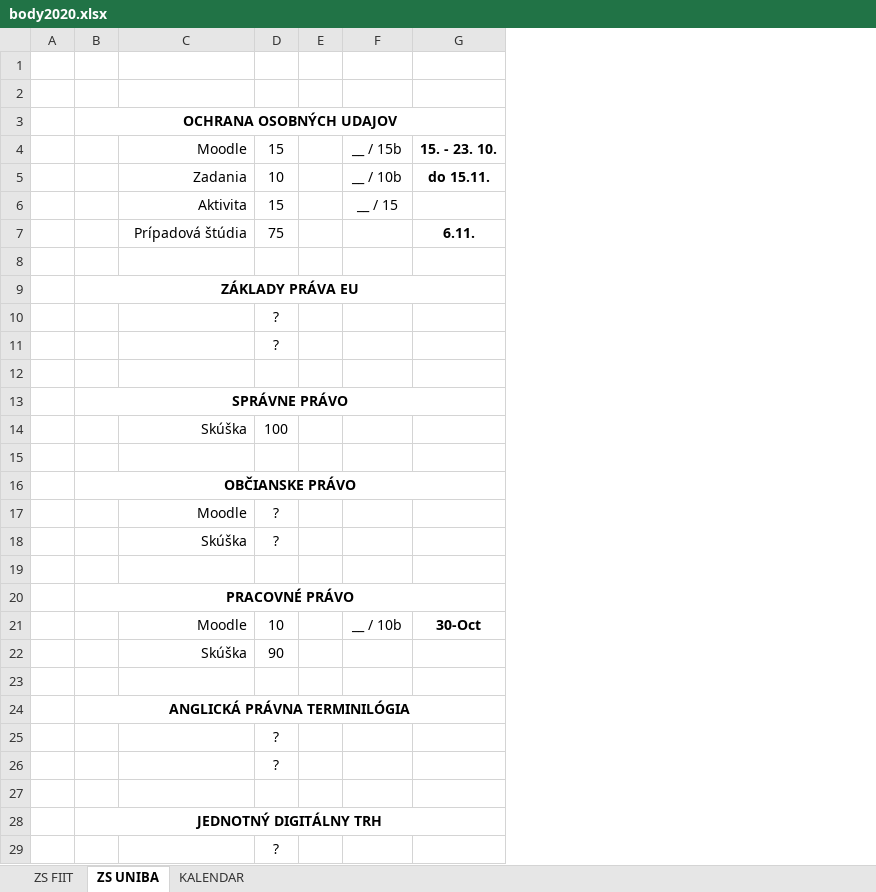
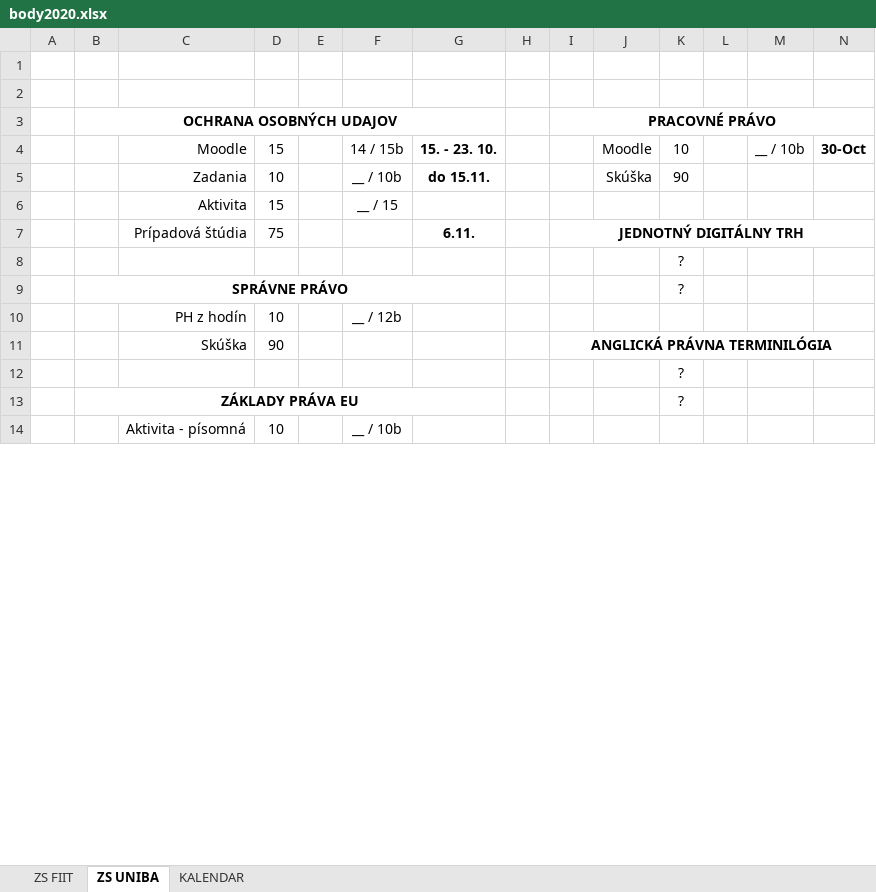
Before and after one commit to Danil7007/FIIT, an Excel workbook: body2020.xlsx, sheet ZS UNIBA, drawn as a sheet; only a part is shown; values as stored, in another font and other column widths than the file's, no borders; removed rows and columns are numbered as before the commit, all else as after; the diff covers the shown part only; the diff names each change by its address in the sheet, - before the commit and + after, or states it on an @@ line.

Commit message:
Update body2020.xlsx

```diff
--- a/body2020.xlsx (sheet ZS UNIBA)
+++ b/body2020.xlsx (sheet ZS UNIBA)
+column H, empty
+column I, rows 3-11: PRACOVNÉ PRÁVO |  |  |  | JEDNOTNÝ DIGITÁLNY TRH |  |  |  | ANGLICKÁ PRÁVNA TERMINILÓGIA
+column J, rows 4-5: Moodle | Skúška
+column K, rows 4-13: 10 | 90 |  |  | ? | ? |  |  | ? | ?
+column L, empty
+column M, row 4: __ / 10b
+column N, row 4: 30-Oct
-F4: __ / 15b
+F4: 14 / 15b
-row 9:  | ZÁKLADY PRÁVA EU
-row 10:  |  |  | ?
-row 11:  |  |  | ?
-row 12: (empty)
-row 14:  |  | Skúška | 100
-row 10: (empty)
+row 10:  |  | PH z hodín | 10 |  | __ / 12b
-row 16:  | OBČIANSKE PRÁVO
-row 17:  |  | Moodle | ?
-row 18:  |  | Skúška | ?
-row 19: (empty)
-row 20:  | PRACOVNÉ PRÁVO
-row 21:  |  | Moodle | 10 |  | __ / 10b | 30-Oct
-B13: ANGLICKÁ PRÁVNA TERMINILÓGIA
+B13: ZÁKLADY PRÁVA EU
-row 25:  |  |  | ?
-row 26:  |  |  | ?
-row 14: (empty)
+row 14:  |  | Aktivita - písomná | 10 |  | __ / 10b
-row 28:  | JEDNOTNÝ DIGITÁLNY TRH
-row 29:  |  |  | ?
```
Also changed, not shown: 3 added rows and 1 removed row elsewhere in this sheet.
